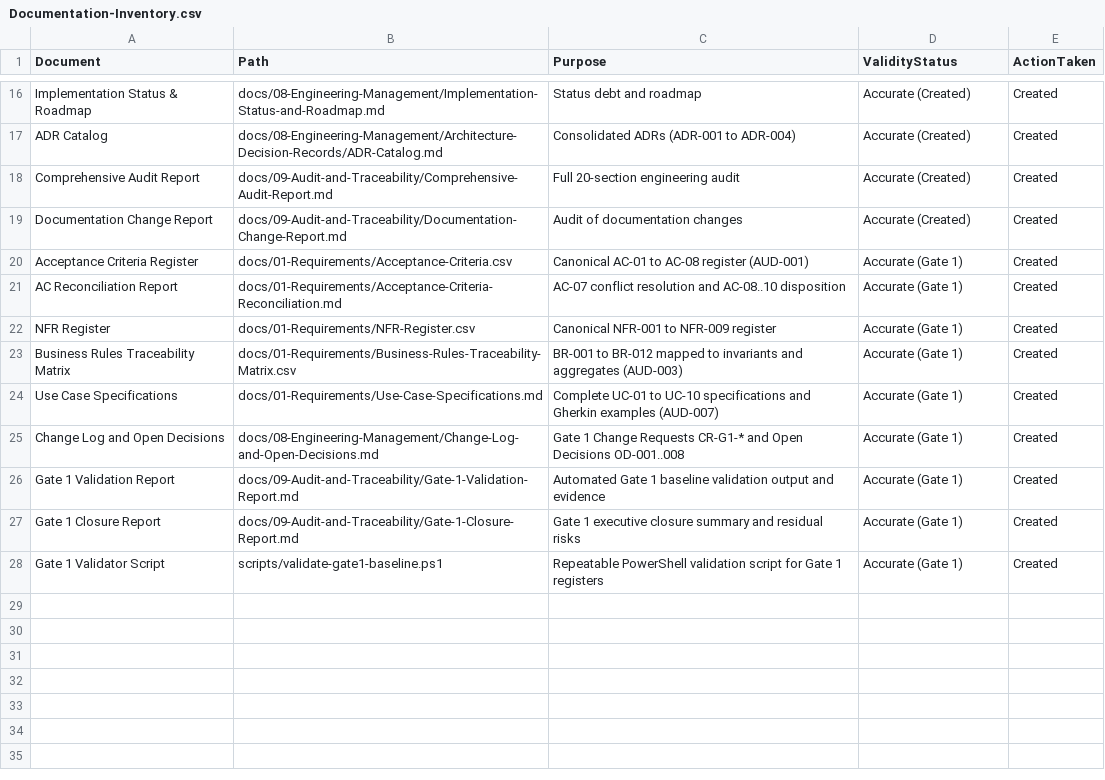
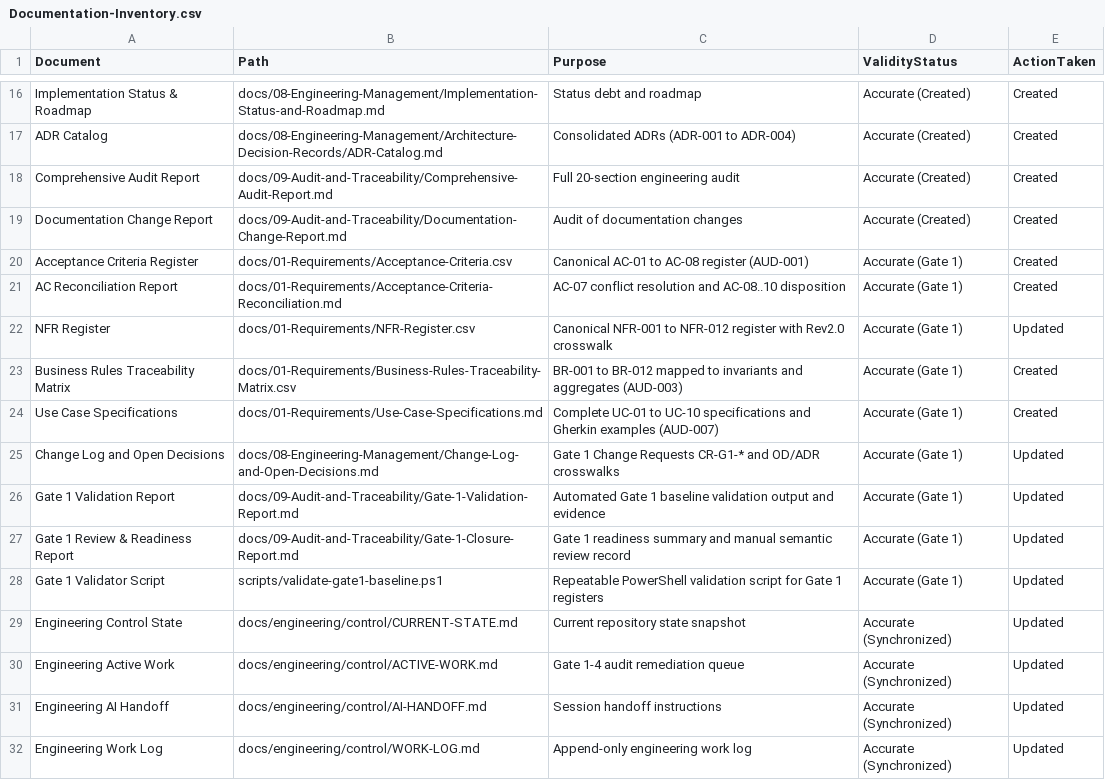
Before and after one commit to ayhm325/RetailFlow, a CSV file: docs/09-Audit-and-Traceability/Documentation-Inventory.csv, drawn as a sheet; only a part is shown, gaps mark what is left out.

Commit message:
docs(gate1): fix bidirectional FR-UC semantic mapping, NFR-012, and governance records

```diff
--- a/docs/09-Audit-and-Traceability/Documentation-Inventory.csv
+++ b/docs/09-Audit-and-Traceability/Documentation-Inventory.csv
@@ -21,8 +21,12 @@ Acceptance Criteria Register,docs/01-Requirements/Acceptance-Criteria.csv,Canoni
 AC Reconciliation Report,docs/01-Requirements/Acceptance-Criteria-Reconciliation.md,AC-07 conflict resolution and AC-08..10 disposition,Accurate (Gate 1),Created
-NFR Register,docs/01-Requirements/NFR-Register.csv,Canonical NFR-001 to NFR-009 register,Accurate (Gate 1),Created
+NFR Register,docs/01-Requirements/NFR-Register.csv,Canonical NFR-001 to NFR-012 register with Rev2.0 crosswalk,Accurate (Gate 1),Updated
 Business Rules Traceability Matrix,docs/01-Requirements/Business-Rules-Traceability-Matrix.csv,BR-001 to BR-012 mapped to invariants and aggregates (AUD-003),Accurate (Gate 1),Created
 Use Case Specifications,docs/01-Requirements/Use-Case-Specifications.md,Complete UC-01 to UC-10 specifications and Gherkin examples (AUD-007),Accurate (Gate 1),Created
-Change Log and Open Decisions,docs/08-Engineering-Management/Change-Log-and-Open-Decisions.md,Gate 1 Change Requests CR-G1-* and Open Decisions OD-001..008,Accurate (Gate 1),Created
-Gate 1 Validation Report,docs/09-Audit-and-Traceability/Gate-1-Validation-Report.md,Automated Gate 1 baseline validation output and evidence,Accurate (Gate 1),Created
-Gate 1 Closure Report,docs/09-Audit-and-Traceability/Gate-1-Closure-Report.md,Gate 1 executive closure summary and residual risks,Accurate (Gate 1),Created
-Gate 1 Validator Script,scripts/validate-gate1-baseline.ps1,Repeatable PowerShell validation script for Gate 1 registers,Accurate (Gate 1),Created
+Change Log and Open Decisions,docs/08-Engineering-Management/Change-Log-and-Open-Decisions.md,Gate 1 Change Requests CR-G1-* and OD/ADR crosswalks,Accurate (Gate 1),Updated
+Gate 1 Validation Report,docs/09-Audit-and-Traceability/Gate-1-Validation-Report.md,Automated Gate 1 baseline validation output and evidence,Accurate (Gate 1),Updated
+Gate 1 Review & Readiness Report,docs/09-Audit-and-Traceability/Gate-1-Closure-Report.md,Gate 1 readiness summary and manual semantic review record,Accurate (Gate 1),Updated
+Gate 1 Validator Script,scripts/validate-gate1-baseline.ps1,Repeatable PowerShell validation script for Gate 1 registers,Accurate (Gate 1),Updated
+Engineering Control State,docs/engineering/control/CURRENT-STATE.md,Current repository state snapshot,Accurate (Synchronized),Updated
+Engineering Active Work,docs/engineering/control/ACTIVE-WORK.md,Gate 1-4 audit remediation queue,Accurate (Synchronized),Updated
+Engineering AI Handoff,docs/engineering/control/AI-HANDOFF.md,Session handoff instructions,Accurate (Synchronized),Updated
+Engineering Work Log,docs/engineering/control/WORK-LOG.md,Append-only engineering work log,Accurate (Synchronized),Updated
```
Also changed, not shown: docs/01-Requirements/NFR-Register.csv, 6 other files.
